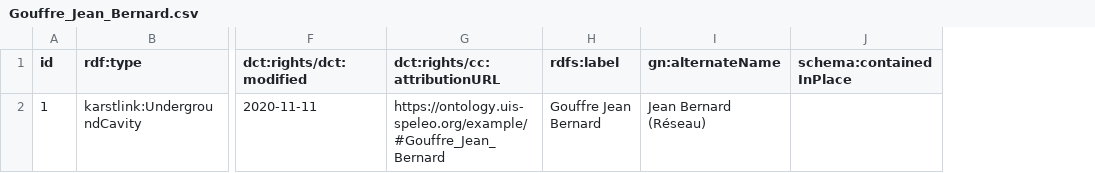
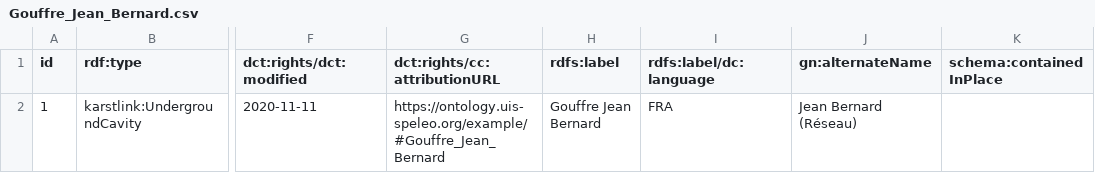
Before and after one commit to GrottoCenter/Karstlink-ontology, a CSV file: example/Gouffre_Jean_Bernard.csv, drawn as a sheet; only a part is shown, gaps mark what is left out; the diff names each change by its address in the sheet, - before the commit and + after, or states it on an @@ line.

```diff
--- a/example/Gouffre_Jean_Bernard.csv
+++ b/example/Gouffre_Jean_Bernard.csv
+column I (rdfs:label/dc:language), row 2: FRA
```
Also changed, not shown: example/V4.csv.
